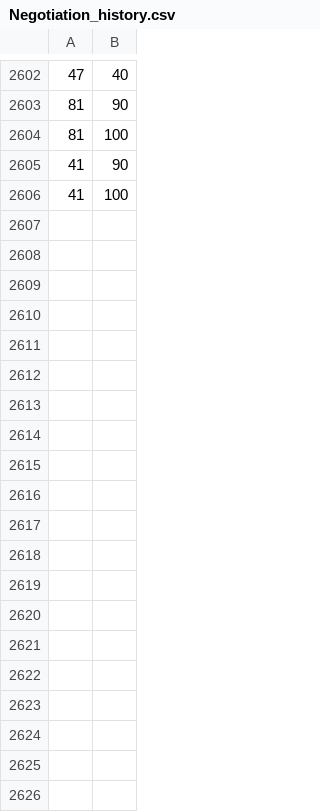
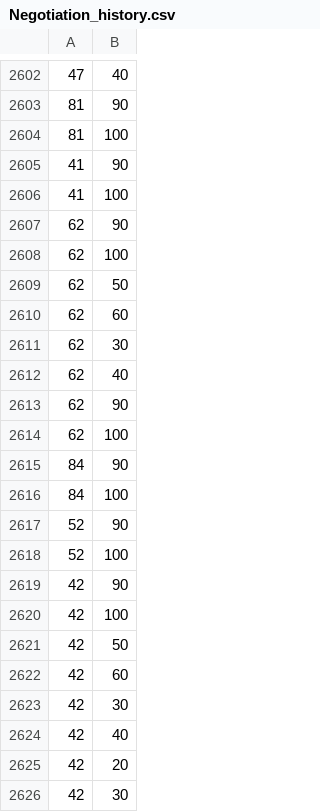
Before and after one commit to francomano/AlienCorps, a CSV file: Negotiation_history.csv, drawn as a sheet; only a part is shown, gaps mark what is left out; the diff covers the shown part only.

```diff
--- a/Negotiation_history.csv
+++ b/Negotiation_history.csv
@@ -2606 +2606,21 @@
 41,100
+62,90
+62,100
+62,50
+62,60
+62,30
+62,40
+62,90
+62,100
+84,90
+84,100
+52,90
+52,100
+42,90
+42,100
+42,50
+42,60
+42,30
+42,40
+42,20
+42,30
```
Also changed, not shown: 54 added rows elsewhere in this file, src/Inventory.csv, 2 other files.
